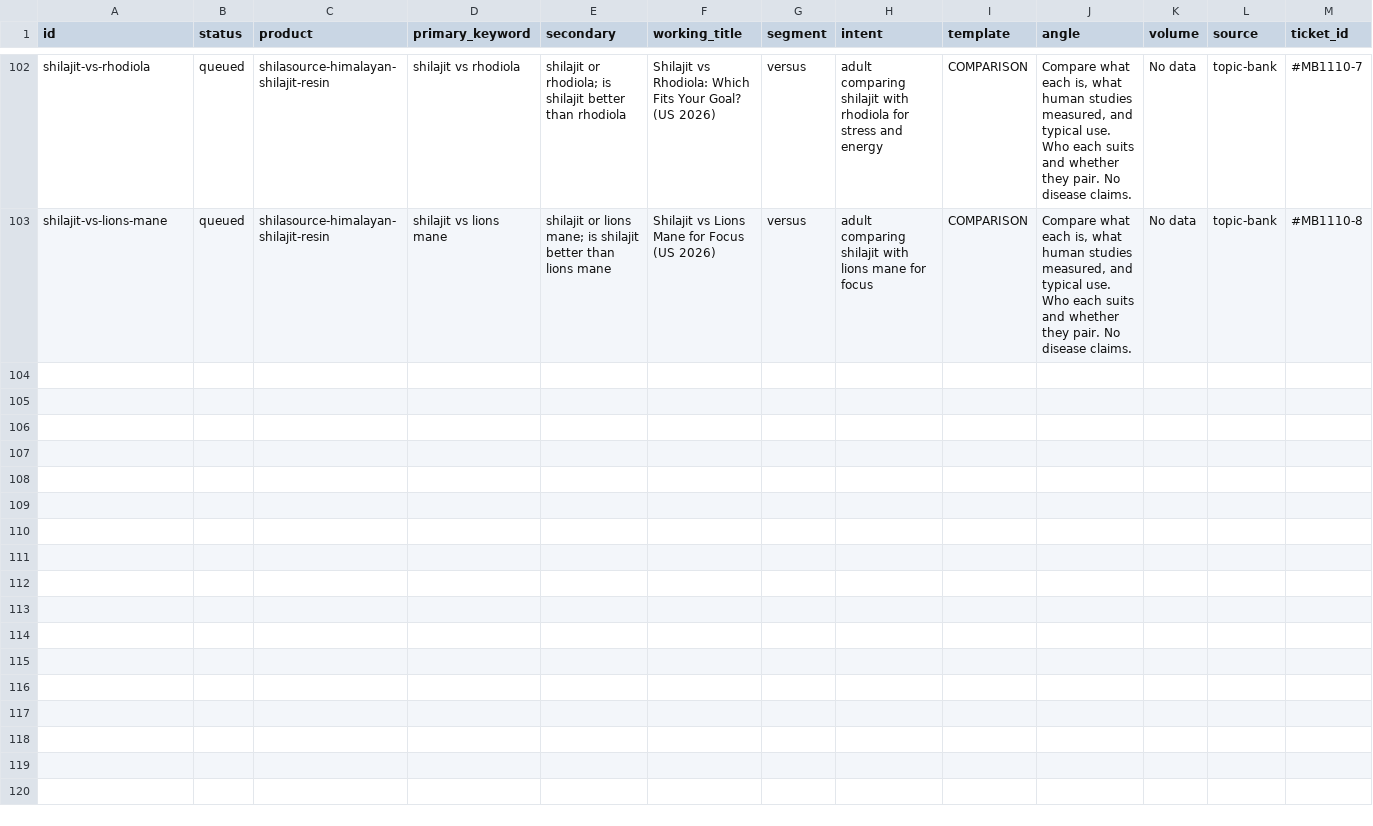
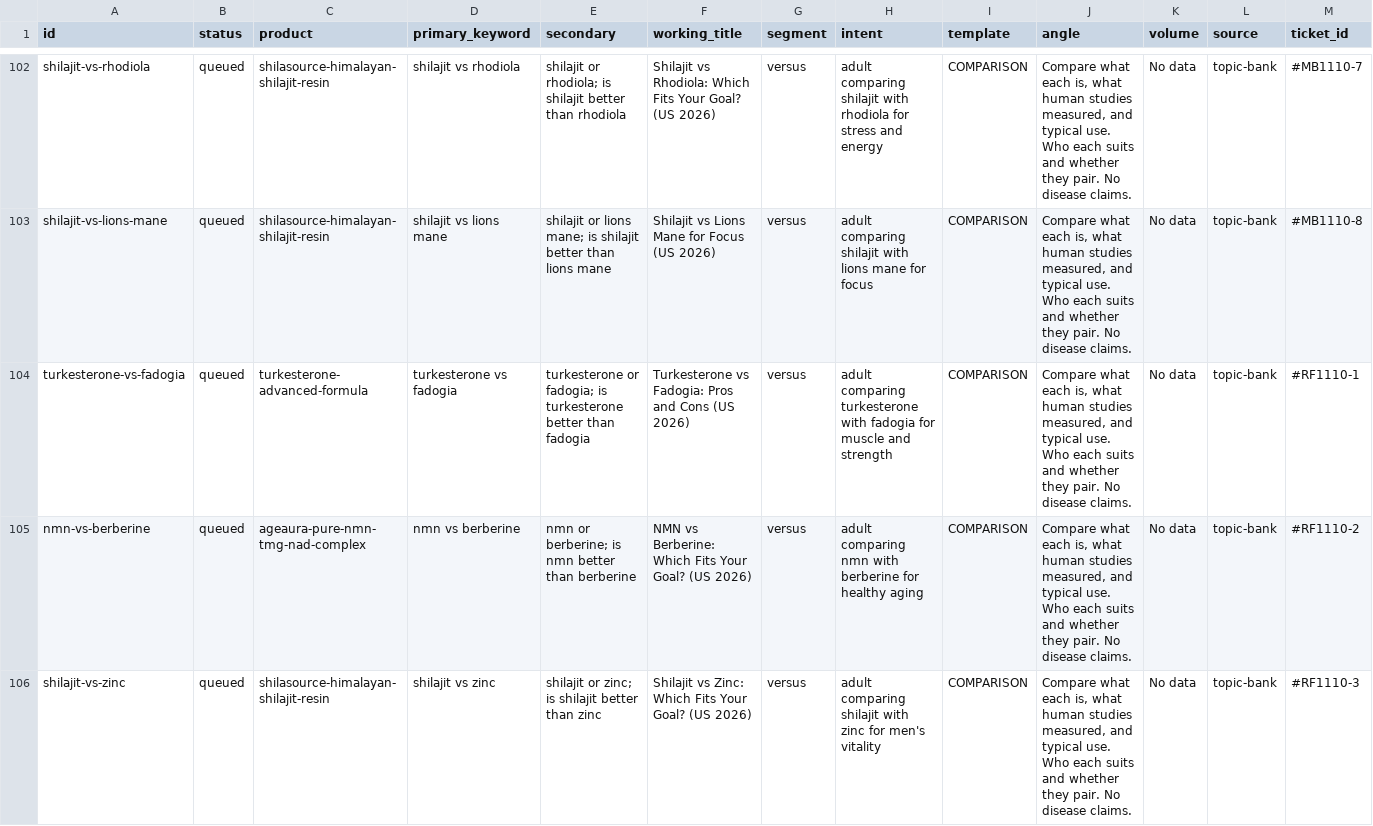
Before and after one commit to tuanquang269/genseo, a CSV file: board/ideas.csv, drawn as a sheet; only a part is shown, gaps mark what is left out; rows hold the shown columns only; the diff covers the shown part only; the diff names each change by its address in the sheet, - before the commit and + after, or states it on an @@ line.

```diff
--- a/board/ideas.csv
+++ b/board/ideas.csv
+row 104: turkesterone-vs-fadogia | queued | turkesterone-advanced-formula | turkesterone vs fadogia | turkesterone or fadogia; is turkesterone better than fadogia | Turkesterone vs Fadogia: Pros and Cons (US 2026) | versus | adult comparing turkesterone with fadogia for muscle and strength | COMPARISON | Compare what each is, what human studies measured, and typical use. Who each suits and whether they pair. No disease claims. | No data | topic-bank | #RF1110-1
+row 105: nmn-vs-berberine | queued | ageaura-pure-nmn-tmg-nad-complex | nmn vs berberine | nmn or berberine; is nmn better than berberine | NMN vs Berberine: Which Fits Your Goal? (US 2026) | versus | adult comparing nmn with berberine for healthy aging | COMPARISON | Compare what each is, what human studies measured, and typical use. Who each suits and whether they pair. No disease claims. | No data | topic-bank | #RF1110-2
+row 106: shilajit-vs-zinc | queued | shilasource-himalayan-shilajit-resin | shilajit vs zinc | shilajit or zinc; is shilajit better than zinc | Shilajit vs Zinc: Which Fits Your Goal? (US 2026) | versus | adult comparing shilajit with zinc for men's vitality | COMPARISON | Compare what each is, what human studies measured, and typical use. Who each suits and whether they pair. No disease claims. | No data | topic-bank | #RF1110-3
```
Also changed, not shown: 8 added rows elsewhere in this file, 2 other files.
